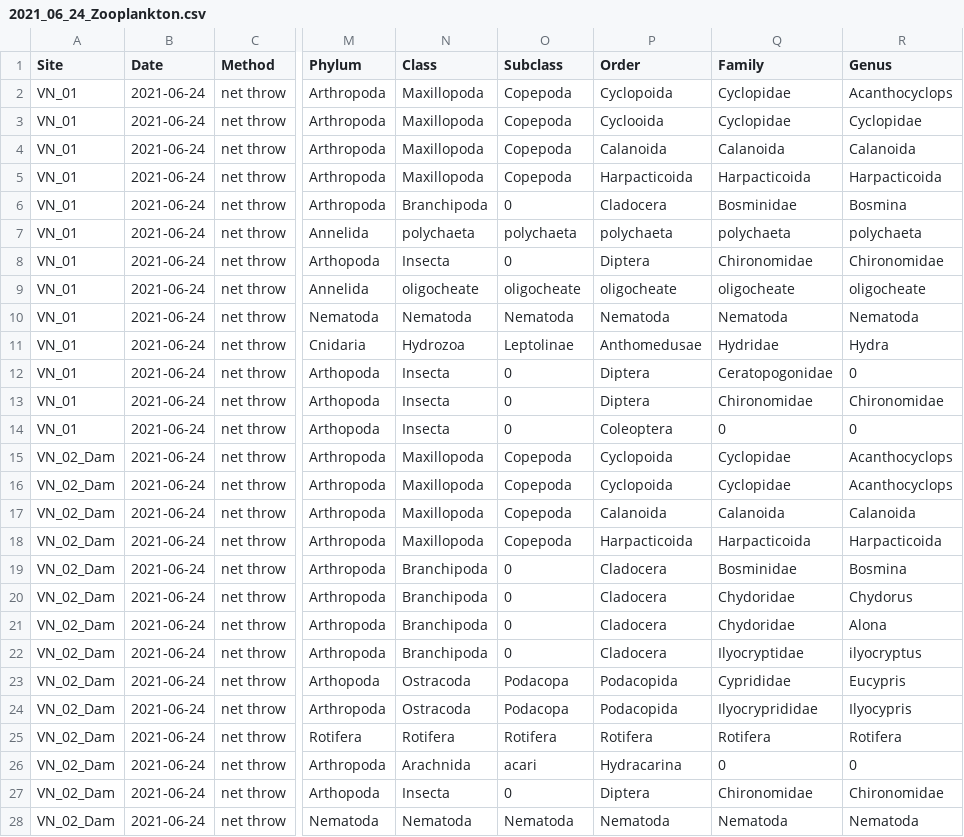
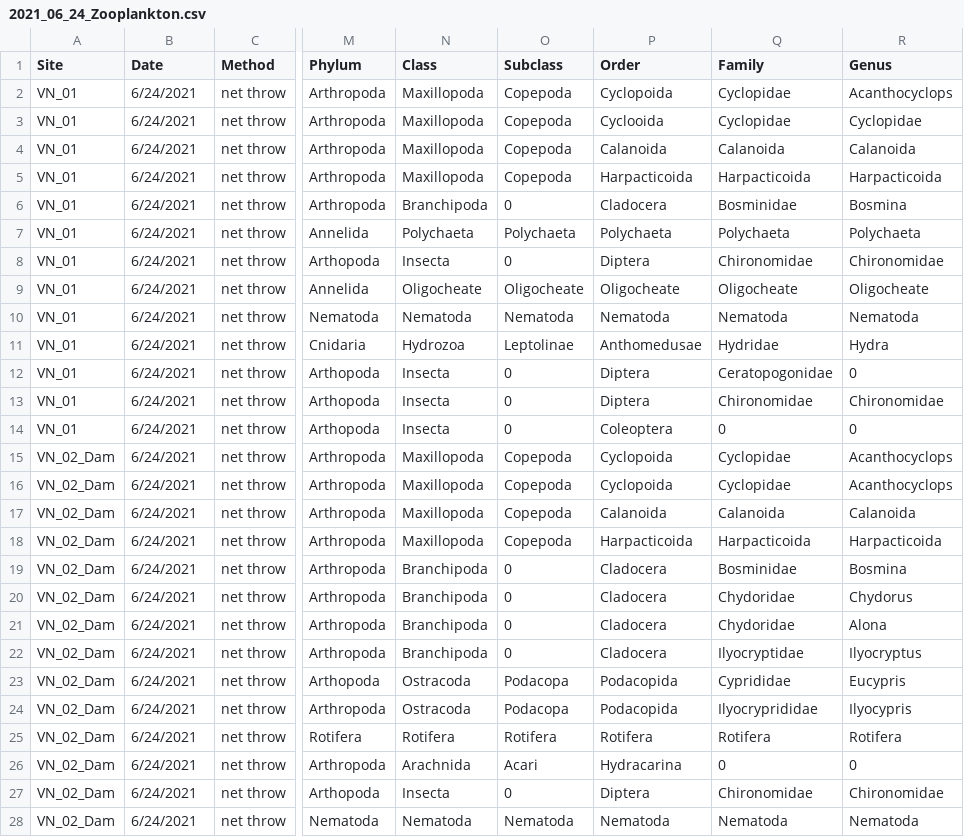
Before and after one commit to ryanpeek/van_norden_aquabio, a CSV file: data_raw/2021_06_24_Zooplankton.csv, drawn as a sheet; only a part is shown, gaps mark what is left out; the diff covers the shown part only; the diff names each change by its address in the sheet, - before the commit and + after, or states it on an @@ line.

Commit message:
update data and zoop figs

```diff
--- a/data_raw/2021_06_24_Zooplankton.csv
+++ b/data_raw/2021_06_24_Zooplankton.csv
-B2:B28 (Date): 2021-06-24
+B2:B28 (Date): 6/24/2021
-N7 (Class): polychaeta
+N7 (Class): Polychaeta
-O7 (Subclass): polychaeta
+O7 (Subclass): Polychaeta
-P7 (Order): polychaeta
+P7 (Order): Polychaeta
-Q7 (Family): polychaeta
+Q7 (Family): Polychaeta
-R7 (Genus): polychaeta
+R7 (Genus): Polychaeta
-N9 (Class): oligocheate
+N9 (Class): Oligocheate
-O9 (Subclass): oligocheate
+O9 (Subclass): Oligocheate
-P9 (Order): oligocheate
+P9 (Order): Oligocheate
-Q9 (Family): oligocheate
+Q9 (Family): Oligocheate
-R9 (Genus): oligocheate
+R9 (Genus): Oligocheate
-R22 (Genus): ilyocryptus
+R22 (Genus): Ilyocryptus
-O26 (Subclass): acari
+O26 (Subclass): Acari
```
Also changed, not shown: 2 edited cells elsewhere in this file, data_raw/van_norden_aquabio_site_visits.csv, 3 other files.
